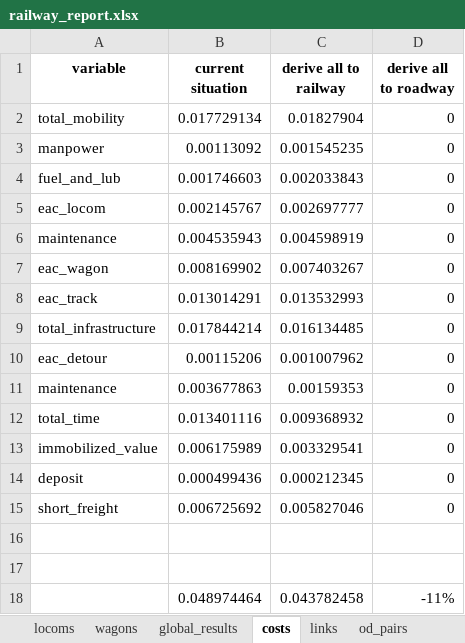
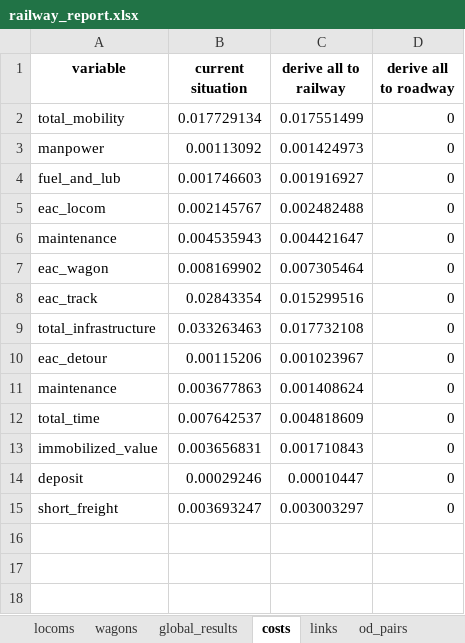
Before and after one commit to abenassi/freight-transport-network, an Excel workbook: reports/railway_report.xlsx, sheet costs, drawn as a sheet; values as stored, in another font and other column widths than the file's, no borders; removed rows and columns are numbered as before the commit, all else as after; the diff names each change by its address in the sheet, - before the commit and + after, or states it on an @@ line.

Commit message:
Change derivation maximum coefficients and add new method to cost secondary track.

```diff
--- a/reports/railway_report.xlsx (sheet costs)
+++ b/reports/railway_report.xlsx (sheet costs)
-C2 (derive all to railway): 0.01827904
+C2 (derive all to railway): 0.017551499
-C3 (derive all to railway): 0.001545235
+C3 (derive all to railway): 0.001424973
-C4 (derive all to railway): 0.002033843
+C4 (derive all to railway): 0.001916927
-C5 (derive all to railway): 0.002697777
+C5 (derive all to railway): 0.002482488
-C6 (derive all to railway): 0.004598919
+C6 (derive all to railway): 0.004421647
-C7 (derive all to railway): 0.007403267
+C7 (derive all to railway): 0.007305464
-B8 (current situation): 0.013014291
+B8 (current situation): 0.02843354
-C8 (derive all to railway): 0.013532993
+C8 (derive all to railway): 0.015299516
-B9 (current situation): 0.017844214
+B9 (current situation): 0.033263463
-C9 (derive all to railway): 0.016134485
+C9 (derive all to railway): 0.017732108
-C10 (derive all to railway): 0.001007962
+C10 (derive all to railway): 0.001023967
-C11 (derive all to railway): 0.00159353
+C11 (derive all to railway): 0.001408624
-B12 (current situation): 0.013401116
+B12 (current situation): 0.007642537
-C12 (derive all to railway): 0.009368932
+C12 (derive all to railway): 0.004818609
-B13 (current situation): 0.006175989
+B13 (current situation): 0.003656831
-C13 (derive all to railway): 0.003329541
+C13 (derive all to railway): 0.001710843
-row 14: deposit | 0.000499436 | 0.000212345 | 0
-row 15: short_freight | 0.006725692 | 0.005827046 | 0
-row 14: (empty)
+row 14: deposit | 0.00029246 | 0.00010447 | 0
-row 15: (empty)
+row 15: short_freight | 0.003693247 | 0.003003297 | 0
-row 18:  | 0.048974464 | 0.043782458 | -11%
```
Also changed, not shown: sheet od_pairs1, sheet links1, sheet links2, sheet links, sheet od_pairs, sheet locoms, 2 more sheets, data/railway_parameters.xlsx, test_data/railway_parameters.xlsx, 5 other files.
